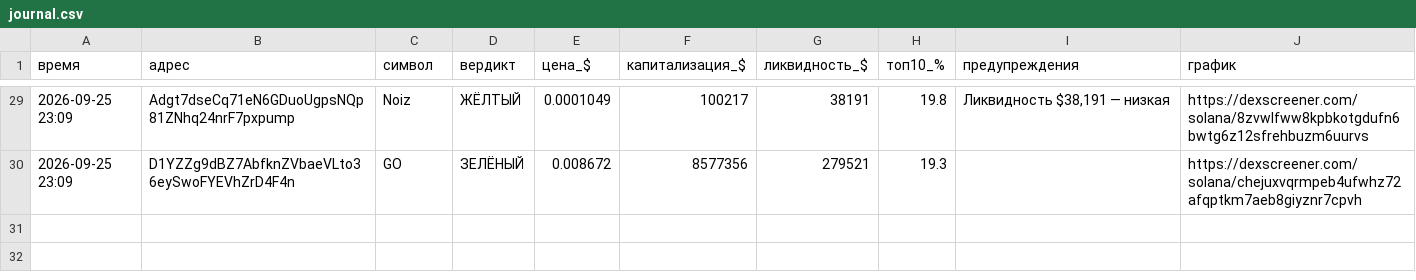
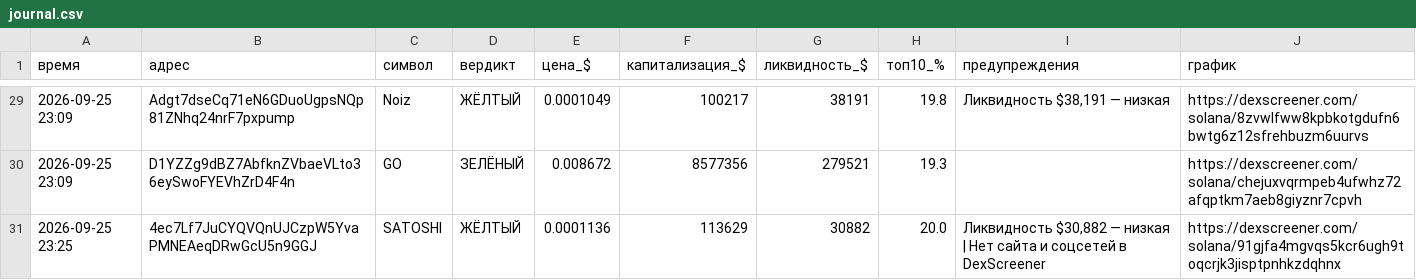
Before and after one commit to kovalkovulian-creator/crypto-scanner-github, a CSV file: journal.csv, drawn as a sheet; only a part is shown, gaps mark what is left out; the diff names each change by its address in the sheet, - before the commit and + after, or states it on an @@ line.

```diff
--- a/journal.csv
+++ b/journal.csv
+row 31: 2026-09-25 23:25 | 4ec7Lf7JuCYQVQnUJCzpW5YvaPMNEAeqDRwGcU5n9GGJ | SATOSHI | ЖЁЛТЫЙ | 0.0001136 | 113629 | 30882 | 20.0 | Ликвидность $30,882 — низкая | Нет сайта и соцсетей в DexScreener | https://dexscreener.com/solana/91gjfa4mgvqs5kcr6ugh9toqcrjk3jisptpnhkzdqhnx
```
Also changed, not shown: 2 other files.
